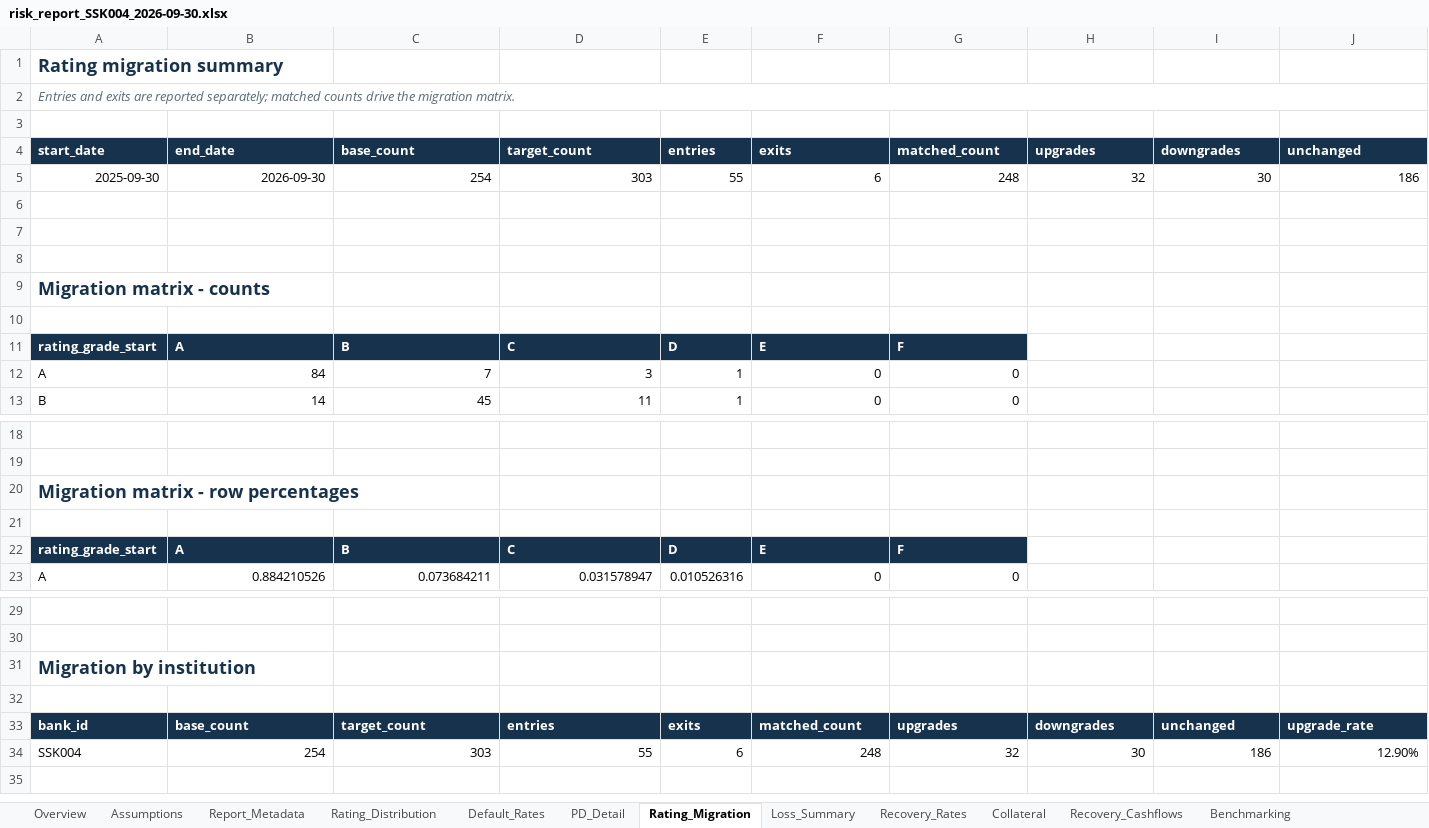
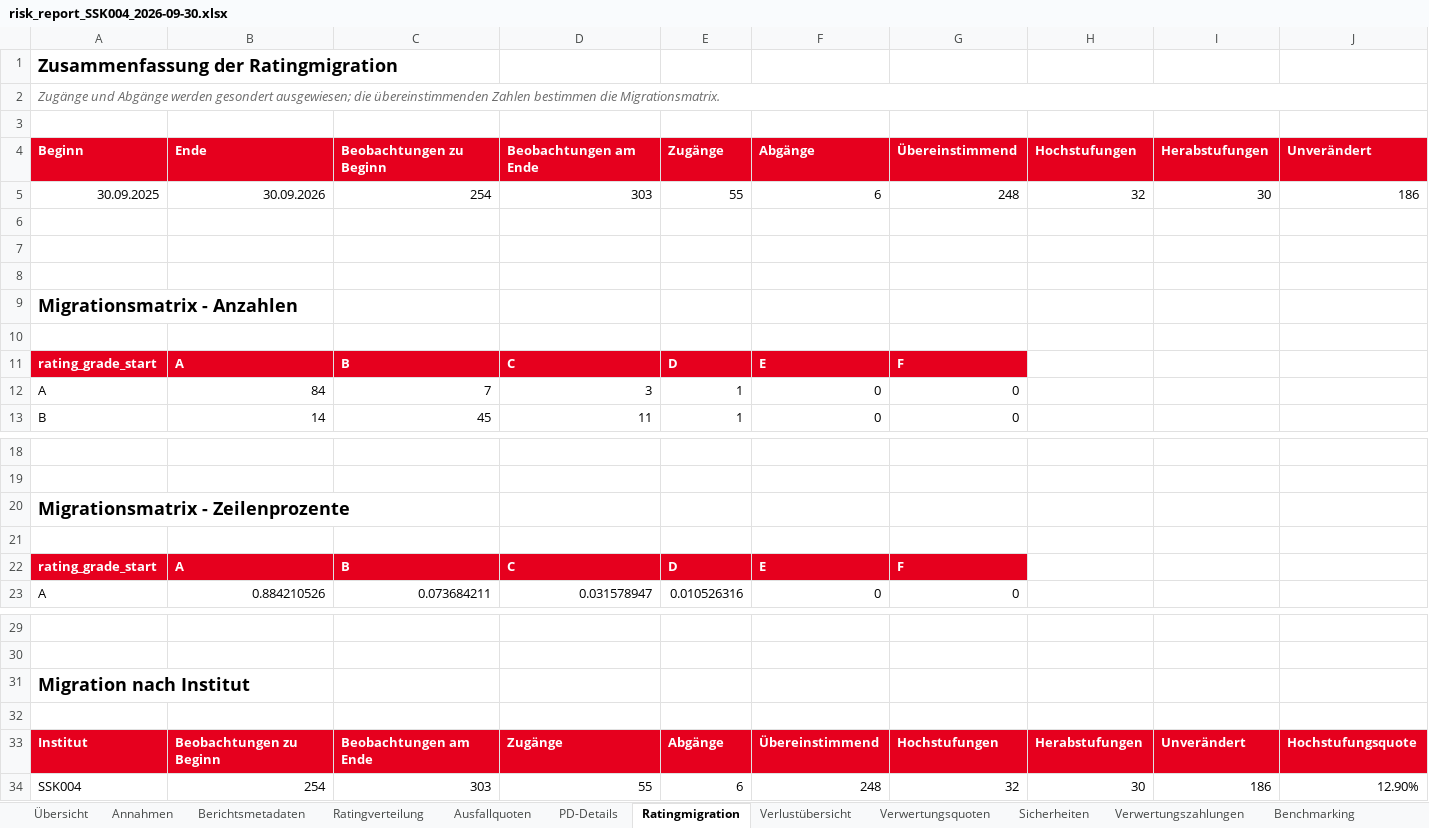
Before and after one commit to dgoo24/Rating_Und_Risikosysteme, an Excel workbook: data/exports/2026-09-30/excel/risk_report_SSK004_2026-09-30.xlsx, sheet Ratingmigration, drawn as a sheet; only a part is shown, gaps mark what is left out; values as stored, in another font and other column widths than the file's, no borders; removed rows and columns are numbered as before the commit, all else as after; rows hold the shown columns only; the diff names each change by its address in the sheet, - before the commit and + after, or states it on an @@ line.

Commit message:
German UI and Sparkasse-inspired redesign of dashboard and report artefacts
- Remove the sidebar: st.navigation top bar, brand header and scope filters
  now live in the main dashboard area (session-state keys unchanged)
- Translate the entire dashboard UI to German banking terminology with
  German number formatting (comma decimal, dot thousands) and TT.MM.JJJJ
  dates; technical tokens (statuses, rule IDs, dataset types) stay English
- Sparkasse-inspired theme (Sparkassenrot #E6001E, dark grey, white) in
  .streamlit/config.toml, dashboard, PDF charts and Excel styling; no
  trademarked logo, three ascending bars as neutral brand mark
- German PDF report (red table headers, German formatted values, k. A. for
  n/a), German Excel workbook (German sheet names and column headers via
  COLUMN_LABELS, classification still keyed on technical column names)
- Qlik export: German README and load-script comments; star-schema column
  names stay English as the technical BI contract; CSV bundle headers
  stay English
- German metric catalogue, peer group descriptions, recipients and
  disclaimer; regenerate all 2026-09-30 artefacts in German
- Update tests (163 passing) and refresh README/docs page references

```diff
--- a/data/exports/2026-09-30/excel/risk_report_SSK004_2026-09-30.xlsx (sheet Ratingmigration)
+++ b/data/exports/2026-09-30/excel/risk_report_SSK004_2026-09-30.xlsx (sheet Ratingmigration)
-sheet tab: Overview
+sheet tab: Übersicht
-sheet tab: Assumptions
+sheet tab: Annahmen
-sheet tab: Report_Metadata
+sheet tab: Berichtsmetadaten
-sheet tab: Rating_Distribution
+sheet tab: Ratingverteilung
-sheet tab: Default_Rates
+sheet tab: Ausfallquoten
-sheet tab: PD_Detail
+sheet tab: PD-Details
-sheet tab: Rating_Migration
+sheet tab: Ratingmigration
-sheet tab: Loss_Summary
+sheet tab: Verlustübersicht
-sheet tab: Recovery_Rates
+sheet tab: Verwertungsquoten
-sheet tab: Collateral
+sheet tab: Sicherheiten
-sheet tab: Recovery_Cashflows
+sheet tab: Verwertungszahlungen
-A1: Rating migration summary
+A1: Zusammenfassung der Ratingmigration
-A1 text colour: #17324D
+A1 text colour: black
-A2: Entries and exits are reported separately; matched counts drive the migration matrix.
+A2: Zugänge und Abgänge werden gesondert ausgewiesen; die übereinstimmenden Zahlen bestimmen die Migrationsmatrix.
-row 4: start_date | end_date | base_count | target_count | entries | exits | matched_count | upgrades | downgrades | unchanged
+row 4: Beginn | Ende | Beobachtungen zu Beginn | Beobachtungen am Ende | Zugänge | Abgänge | Übereinstimmend | Hochstufungen | Herabstufungen | Unverändert
-A5: 2025-09-30
+A5: 30.09.2025
-B5: 2026-09-30
+B5: 30.09.2026
-A9: Migration matrix - counts
+A9: Migrationsmatrix - Anzahlen
-A9 text colour: #17324D
+A9 text colour: black
-A11:G11 fill: #17324D
+A11:G11 fill: #E6001E
-A20: Migration matrix - row percentages
+A20: Migrationsmatrix - Zeilenprozente
-A20 text colour: #17324D
+A20 text colour: black
-A22:G22 fill: #17324D
+A22:G22 fill: #E6001E
-A31: Migration by institution
+A31: Migration nach Institut
-A31 text colour: #17324D
+A31 text colour: black
-row 33: bank_id | base_count | target_count | entries | exits | matched_count | upgrades | downgrades | unchanged | upgrade_rate
+row 33: Institut | Beobachtungen zu Beginn | Beobachtungen am Ende | Zugänge | Abgänge | Übereinstimmend | Hochstufungen | Herabstufungen | Unverändert | Hochstufungsquote
```
Also changed, not shown: sheet Ausfallquoten, sheet Sicherheiten, sheet Verwertungsquoten, sheet Übersicht, sheet Benchmarking, sheet Verlustübersicht, 7 more sheets, other sheet tabs, data/exports/2026-09-30/excel/risk_report_SSK001_2026-09-30.xlsx, data/exports/2026-09-30/excel/risk_report_SSK002_2026-09-30.xlsx, 48 other files.
